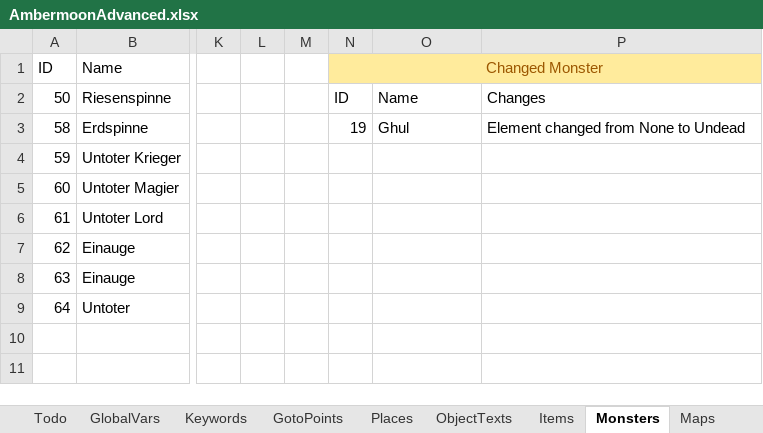
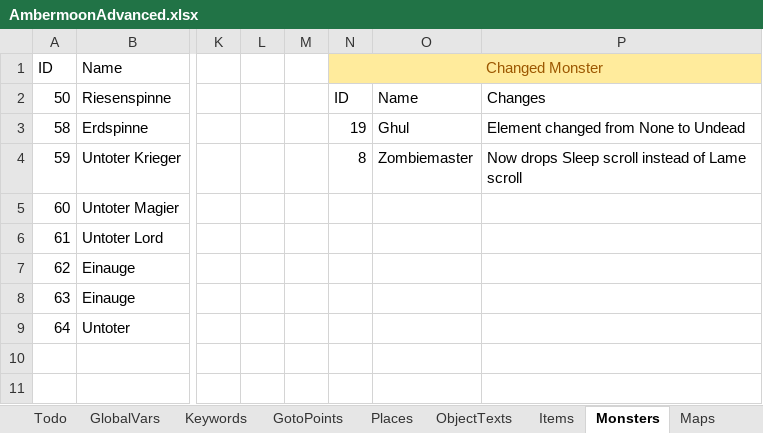
Before and after one commit to Pyrdacor/Ambermoon-Advanced, an Excel workbook: AmbermoonAdvanced.xlsx, sheet Monsters, drawn as a sheet; only a part is shown, gaps mark what is left out; values as stored, in another font and other column widths than the file's, no borders; the diff names each change by its address in the sheet, - before the commit and + after, or states it on an @@ line.

Commit message:
Lame spell is now only available in witch house

```diff
--- a/AmbermoonAdvanced.xlsx (sheet Monsters)
+++ b/AmbermoonAdvanced.xlsx (sheet Monsters)
-N4: (empty)
+N4: 8
-O4: (empty)
+O4: Zombiemaster
-P4: (empty)
+P4: Now drops Sleep scroll instead of Lame scroll
```
Also changed, not shown: sheet Places, sheet Chests, 3 other files.
